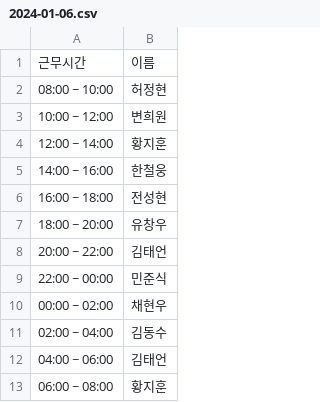
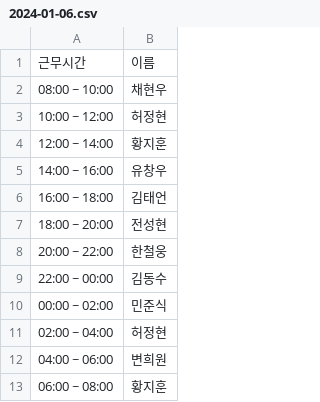
Before and after one commit to hwangjihun/work_schedule, a CSV file: archive/csv/2024-01-06.csv, drawn as a sheet.

```diff
--- a/archive/csv/2024-01-06.csv
+++ b/archive/csv/2024-01-06.csv
@@ -1,13 +1,13 @@
 근무시간,이름
-08:00 ~ 10:00,허정현
-10:00 ~ 12:00,변희원
+08:00 ~ 10:00,채현우
+10:00 ~ 12:00,허정현
 12:00 ~ 14:00,황지훈
-14:00 ~ 16:00,한철웅
-16:00 ~ 18:00,전성현
-18:00 ~ 20:00,유창우
-20:00 ~ 22:00,김태언
-22:00 ~ 00:00,민준식
-00:00 ~ 02:00,채현우
-02:00 ~ 04:00,김동수
-04:00 ~ 06:00,김태언
+14:00 ~ 16:00,유창우
+16:00 ~ 18:00,김태언
+18:00 ~ 20:00,전성현
+20:00 ~ 22:00,한철웅
+22:00 ~ 00:00,김동수
+00:00 ~ 02:00,민준식
+02:00 ~ 04:00,허정현
+04:00 ~ 06:00,변희원
 06:00 ~ 08:00,황지훈
```
Also changed, not shown: archive/csv/2024-01-05.csv, archive/csv/2024-01-07.csv, 1 other file.
